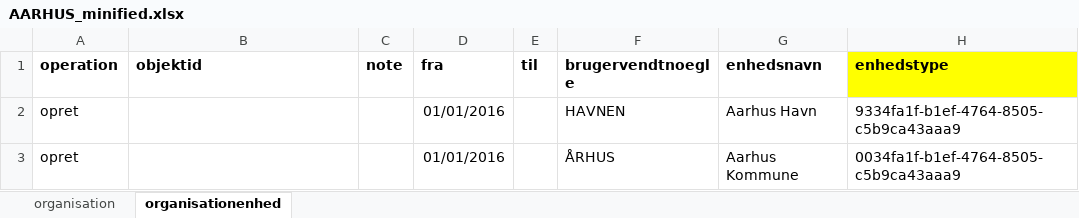
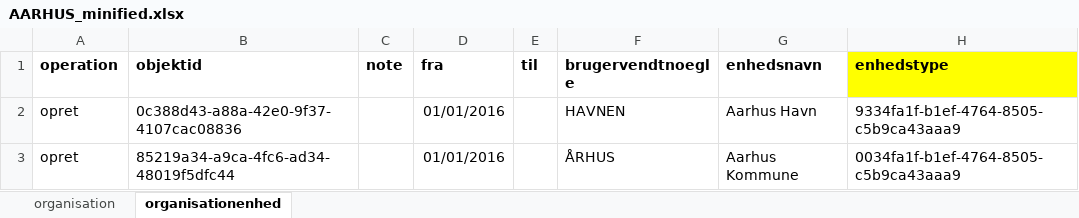
Before and after one commit to OS2mo/os2mo, an Excel workbook: sandbox/AAK/AARHUS_minified.xlsx, sheet organisationenhed, drawn as a sheet; only a part is shown; values as stored, in another font and other column widths than the file's, no borders; the diff names each change by its address in the sheet, - before the commit and + after, or states it on an @@ line.

Commit message:
move spreadsheet import into our customary CLI
Since the logic is a bit complicated, we move it to a dedicated
converter, which we also add a test for.

```diff
--- a/sandbox/AAK/AARHUS_minified.xlsx (sheet organisationenhed)
+++ b/sandbox/AAK/AARHUS_minified.xlsx (sheet organisationenhed)
-B2 (objektid): (empty)
+B2 (objektid): 0c388d43-a88a-42e0-9f37-4107cac08836
-B3 (objektid): (empty)
+B3 (objektid): 85219a34-a9ca-4fc6-ad34-48019f5dfc44
```
Also changed, not shown: 6 other files.
